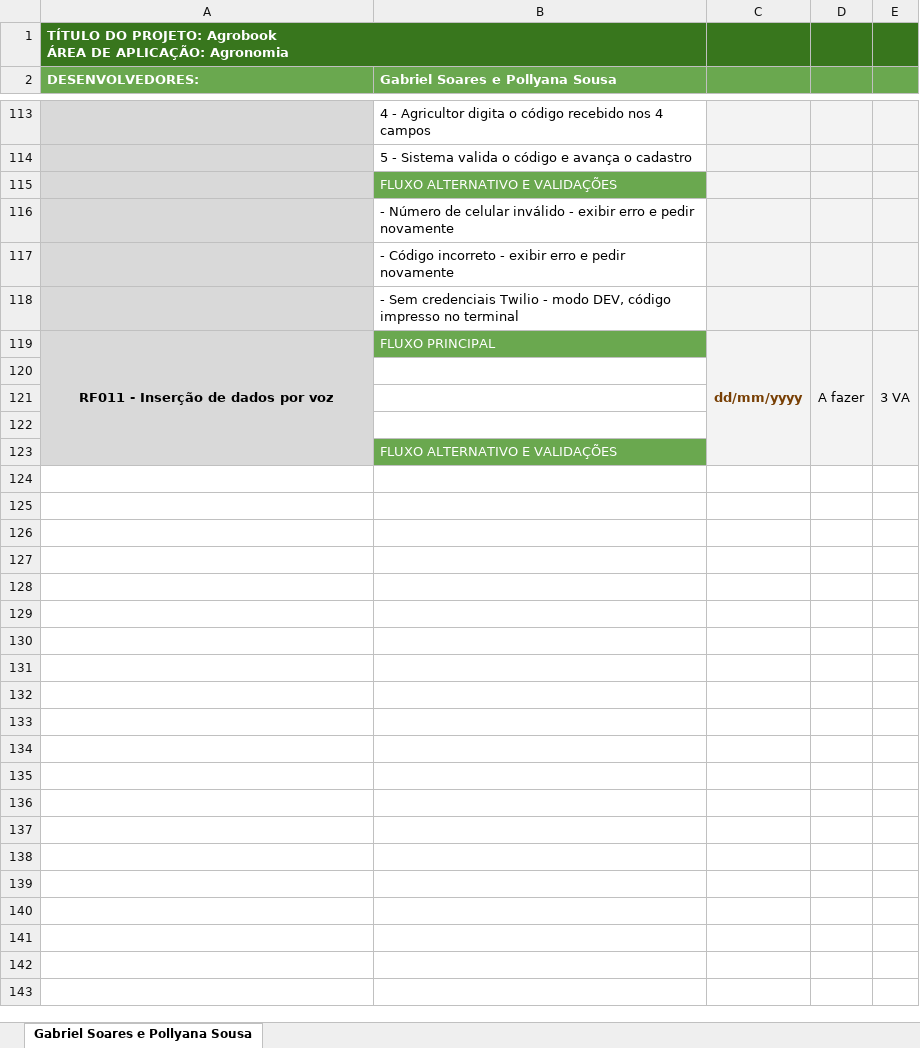
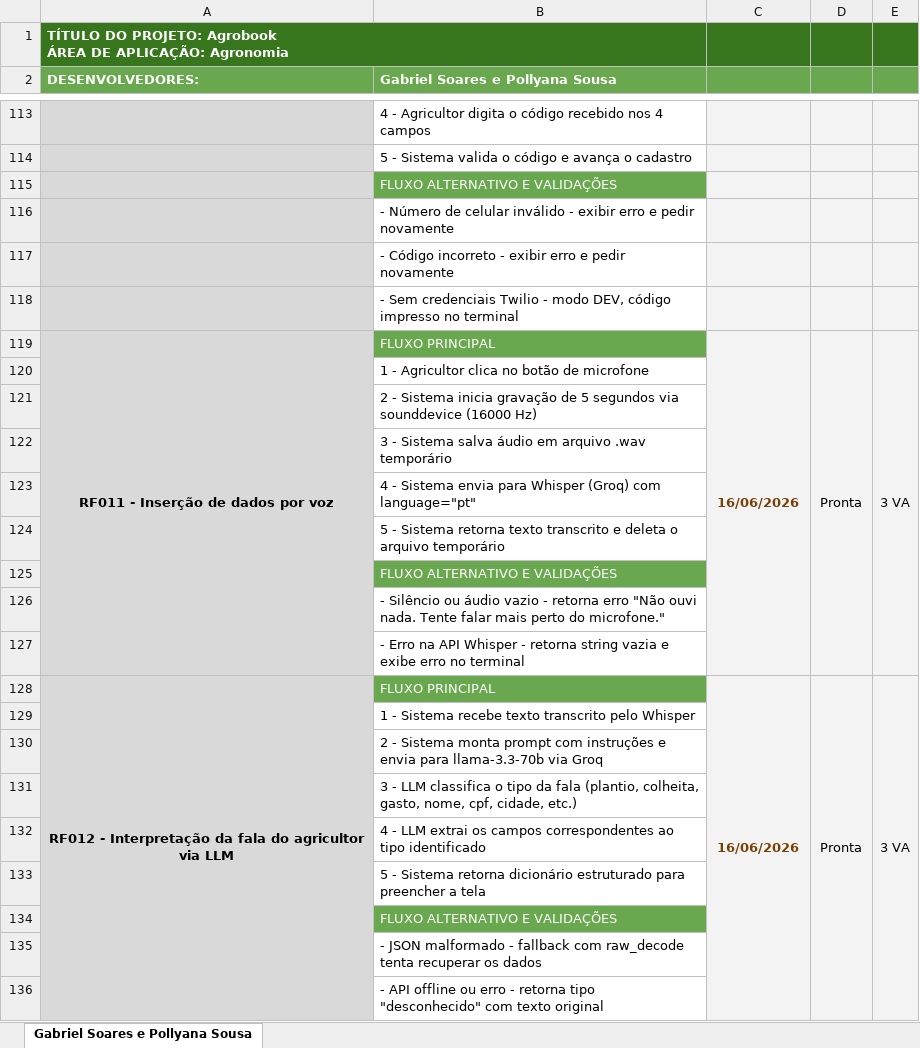
Before and after one commit to pollyanasousa/projeto-interdisciplinar-ufrpe, an Excel workbook: doc/Acompanhamento de Projetos.xlsx, sheet Gabriel Soares e Pollyana Sousa, drawn as a sheet; only a part is shown, gaps mark what is left out; values as stored, in another font and other column widths than the file's, no borders; charts and pictures not drawn; the diff covers the shown part only; the diff names each change by its address in the sheet, - before the commit and + after, or states it on an @@ line.

```diff
--- a/doc/Acompanhamento de Projetos.xlsx (sheet Gabriel Soares e Pollyana Sousa)
+++ b/doc/Acompanhamento de Projetos.xlsx (sheet Gabriel Soares e Pollyana Sousa)
-C119: dd/mm/yyyy
+C119: 16/06/2026
-D119: A fazer
+D119: Pronta
-B120 (Gabriel Soares e Pollyana Sousa): (empty)
+B120 (Gabriel Soares e Pollyana Sousa): 1 - Agricultor clica no botão de microfone
-B121 (Gabriel Soares e Pollyana Sousa): (empty)
+B121 (Gabriel Soares e Pollyana Sousa): 2 - Sistema inicia gravação de 5 segundos via sounddevice (16000 Hz)
-B122 (Gabriel Soares e Pollyana Sousa): (empty)
+B122 (Gabriel Soares e Pollyana Sousa): 3 - Sistema salva áudio em arquivo .wav temporário
+row 123:  | 4 - Sistema envia para Whisper (Groq) com language="pt"
+row 124:  | 5 - Sistema retorna texto transcrito e deleta o arquivo temporário
+row 126:  | - Silêncio ou áudio vazio - retorna erro "Não ouvi nada. Tente falar mais perto do microfone."
+row 127:  | - Erro na API Whisper - retorna string vazia e exibe erro no terminal
+row 128: RF012 - Interpretação da fala do agricultor via LLM | FLUXO PRINCIPAL | 16/06/2026 | Pronta | 3 VA
+row 129:  | 1 - Sistema recebe texto transcrito pelo Whisper
+row 130:  | 2 - Sistema monta prompt com instruções e envia para llama-3.3-70b via Groq
+row 131:  | 3 - LLM classifica o tipo da fala (plantio, colheita, gasto, nome, cpf, cidade, etc.)
+row 132:  | 4 - LLM extrai os campos correspondentes ao tipo identificado
+row 133:  | 5 - Sistema retorna dicionário estruturado para preencher a tela
+row 134:  | FLUXO ALTERNATIVO E VALIDAÇÕES
+row 135:  | - JSON malformado - fallback com raw_decode tenta recuperar os dados
+row 136:  | - API offline ou erro - retorna tipo "desconhecido" com texto original
```
Also changed, not shown: 29 added rows elsewhere in this sheet, 35 other files.
